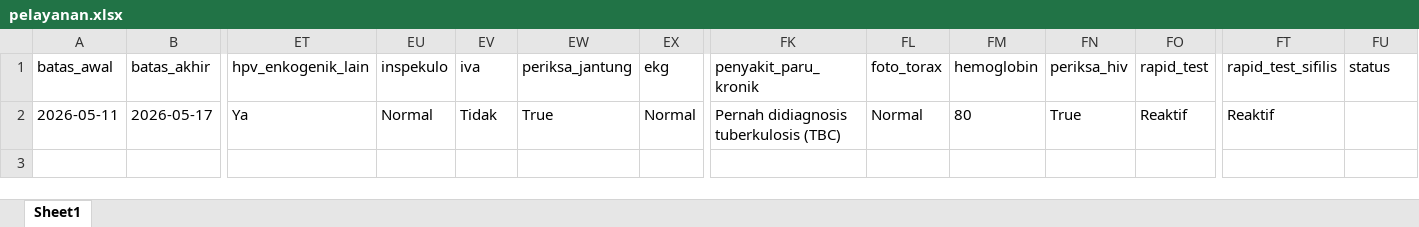
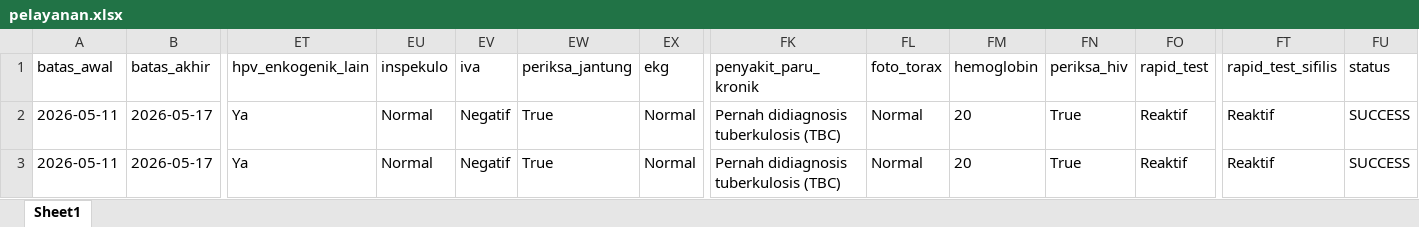
Before and after one commit to stywn93/ckg-helper, an Excel workbook: dataset/pelayanan.xlsx, sheet Sheet1, drawn as a sheet; only a part is shown, gaps mark what is left out; values as stored, in another font and other column widths than the file's, no borders; rows hold the shown columns only; the diff names each change by its address in the sheet, - before the commit and + after, or states it on an @@ line.

```diff
--- a/dataset/pelayanan.xlsx (sheet Sheet1)
+++ b/dataset/pelayanan.xlsx (sheet Sheet1)
-EV2 (iva): Tidak
+EV2 (iva): Negatif
-FM2 (hemoglobin): 80
+FM2 (hemoglobin): 20
-FU2 (status): (empty)
+FU2 (status): SUCCESS
+row 3: 2026-05-11 | 2026-05-17 | Ya | Normal | Negatif | True | Normal | Pernah didiagnosis tuberkulosis (TBC) | Normal | 20 | True | Reaktif | Reaktif | SUCCESS
```
Also changed, not shown: 1 other file.
